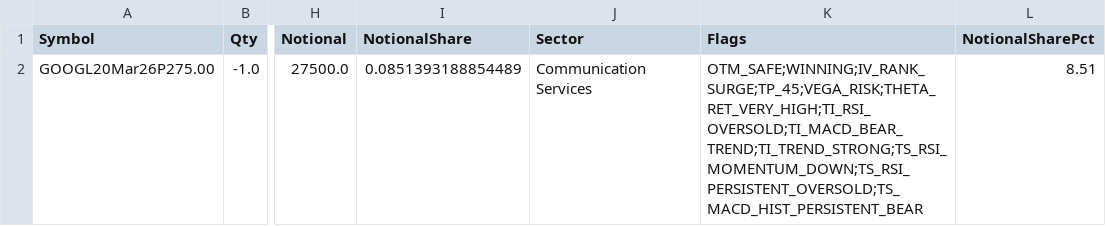
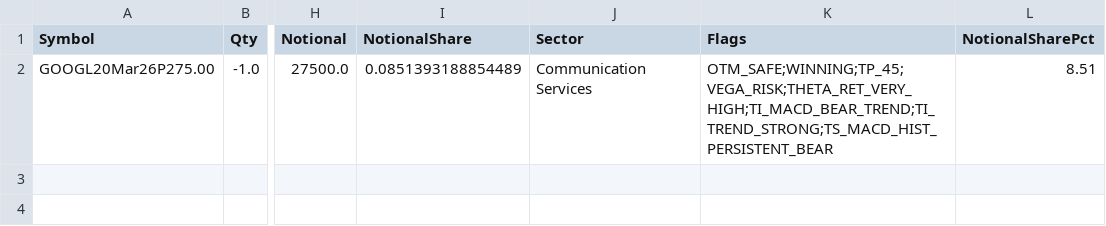
Before and after one commit to mingchen112001-crypto/csv-dashboard, a CSV file: data/web_early_profit.csv, drawn as a sheet; only a part is shown, gaps mark what is left out; the diff names each change by its address in the sheet, - before the commit and + after, or states it on an @@ line.

```diff
--- a/data/web_early_profit.csv
+++ b/data/web_early_profit.csv
-K2 (Flags): OTM_SAFE;WINNING;IV_RANK_SURGE;TP_45;VEGA_RISK;THETA_RET_VERY_HIGH;TI_RSI_OVERSOLD;TI_MACD_BEAR_TREND;TI_TREND_STRONG;TS_RSI_MOMENTUM_DOWN;TS_RSI_PERSISTENT_OVERSOLD;TS_MACD_HIST_PERSISTENT_BEAR
+K2 (Flags): OTM_SAFE;WINNING;TP_45;VEGA_RISK;THETA_RET_VERY_HIGH;TI_MACD_BEAR_TREND;TI_TREND_STRONG;TS_MACD_HIST_PERSISTENT_BEAR
```
Also changed, not shown: data/web_portfolio_summary.csv, data/web_top_trim.csv.
